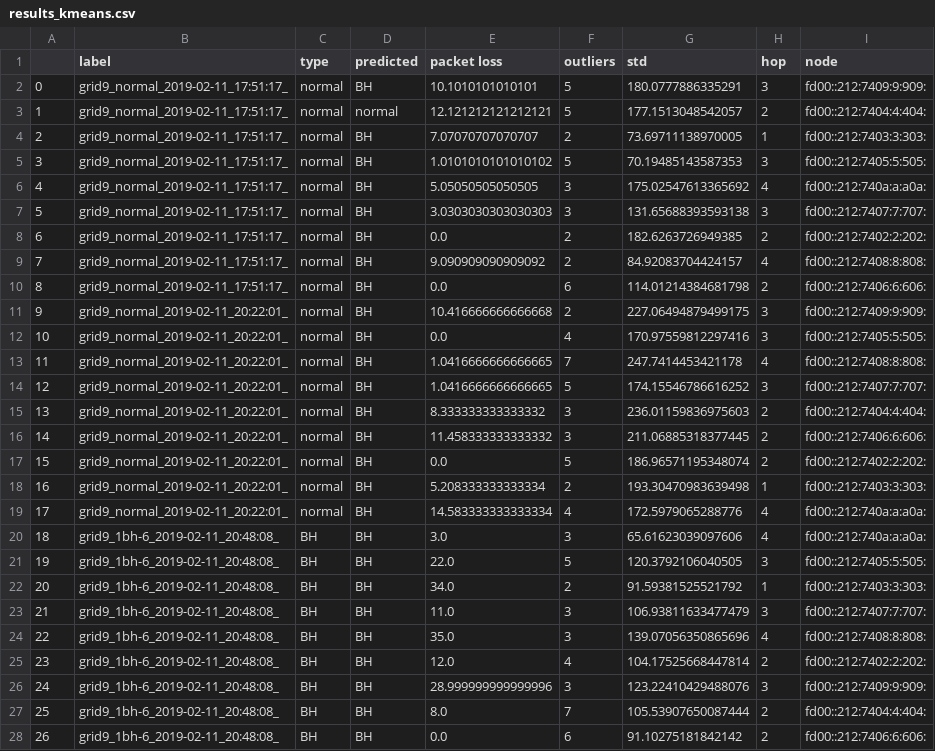
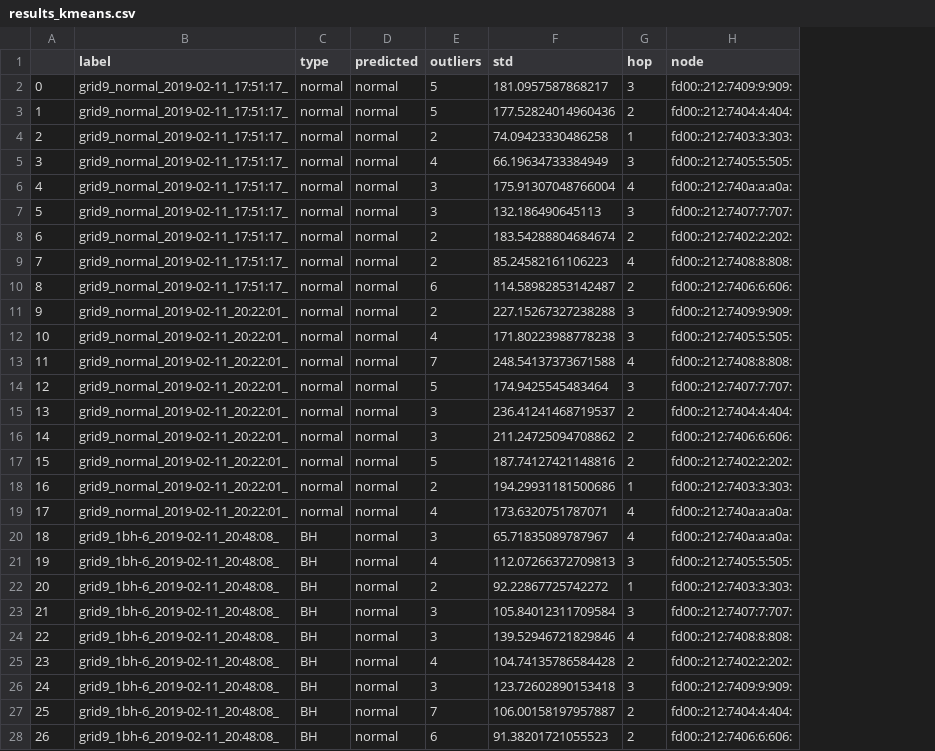
Before and after one commit to ichatz/iot-netprofiler, a CSV file: Kmeans/results_kmeans.csv, drawn as a sheet; only a part is shown; removed rows and columns are numbered as before the commit, all else as after; the diff covers the shown part only; the diff names each change by its address in the sheet, - before the commit and + after, or states it on an @@ line.

Commit message:
Worked on kmeans

```diff
--- a/Kmeans/results_kmeans.csv
+++ b/Kmeans/results_kmeans.csv
-column E (packet loss), rows 2-28: 10.1010101010101 | 12.121212121212121 | 7.07070707070707 | 1.0101010101010102 | 5.05050505050505 | 3.0303030303030303 | 0.0 | 9.090909090909092 | 0.0 | 10.416666666666668 | 0.0 | 1.0416666666666665 | 1.0416666666666665 | 8.333333333333332 | 11.458333333333332 | 0.0 | 5.208333333333334 | 14.583333333333334 | 3.0 | 22.0 | 34.0 | 11.0 | 35.0 | 12.0 | 28.999999999999996 | 8.0 | 0.0
-D2 (predicted): BH
+D2 (predicted): normal
-F2 (std): 180.0777886335291
+F2 (std): 181.0957587868217
-F3 (std): 177.1513048542057
+F3 (std): 177.52824014960436
-D4:D28 (predicted): BH
+D4:D28 (predicted): normal
-F4 (std): 73.69711138970005
+F4 (std): 74.09423330486258
-E5 (outliers): 5
+E5 (outliers): 4
-F5 (std): 70.19485143587353
+F5 (std): 66.19634733384949
-F6 (std): 175.02547613365692
+F6 (std): 175.91307048766004
-F7 (std): 131.65688393593138
+F7 (std): 132.186490645113
-F8 (std): 182.6263726949385
+F8 (std): 183.54288804684674
-F9 (std): 84.92083704424157
+F9 (std): 85.24582161106223
-F10 (std): 114.01214384681798
+F10 (std): 114.58982853142487
-F11 (std): 227.06494879499175
+F11 (std): 227.15267327238288
-F12 (std): 170.97559812297416
+F12 (std): 171.80223988778238
-F13 (std): 247.7414453421178
+F13 (std): 248.54137373671588
-F14 (std): 174.15546786616252
+F14 (std): 174.9425545483464
-F15 (std): 236.01159836975603
+F15 (std): 236.41241468719537
-F16 (std): 211.06885318377445
+F16 (std): 211.24725094708862
-F17 (std): 186.96571195348074
+F17 (std): 187.74127421148816
-F18 (std): 193.30470983639498
+F18 (std): 194.29931181500686
-F19 (std): 172.5979065288776
+F19 (std): 173.6320751787071
-F20 (std): 65.61623039097606
+F20 (std): 65.71835089787967
-E21 (outliers): 5
+E21 (outliers): 4
-F21 (std): 120.3792106040505
+F21 (std): 112.07266372709813
-F22 (std): 91.59381525521792
+F22 (std): 92.22867725742272
-F23 (std): 106.93811633477479
+F23 (std): 105.84012311709584
-F24 (std): 139.07056350865696
+F24 (std): 139.52946721829846
-F25 (std): 104.17525668447814
+F25 (std): 104.74135786584428
-F26 (std): 123.22410429488076
+F26 (std): 123.72602890153418
-F27 (std): 105.53907650087444
+F27 (std): 106.00158197957887
-F28 (std): 91.10275181842142
+F28 (std): 91.38201721055523
```
Also changed, not shown: 39 edited cells elsewhere in this file, 5 other files.
